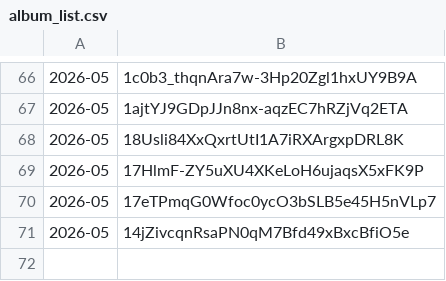
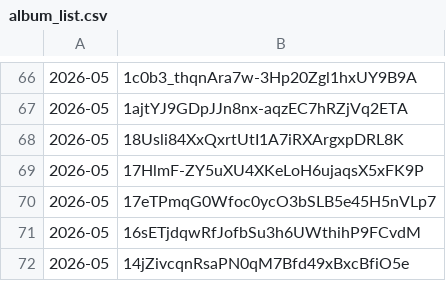
Before and after one commit to Wellness-no-mori/website, a CSV file: album_list.csv, drawn as a sheet; only a part is shown, gaps mark what is left out; the diff names each change by its address in the sheet, - before the commit and + after, or states it on an @@ line.

Commit message:
Googleドライブから写真の一覧を全自動同期

```diff
--- a/album_list.csv
+++ b/album_list.csv
+row 71: 2026-05 | 16sETjdqwRfJofbSu3h6UWthihP9FCvdM
```
